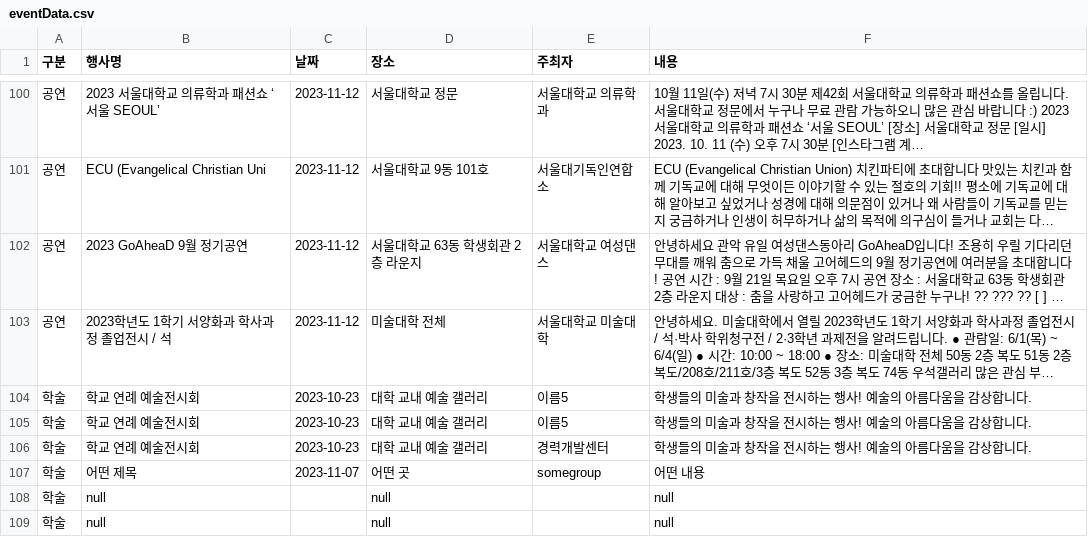
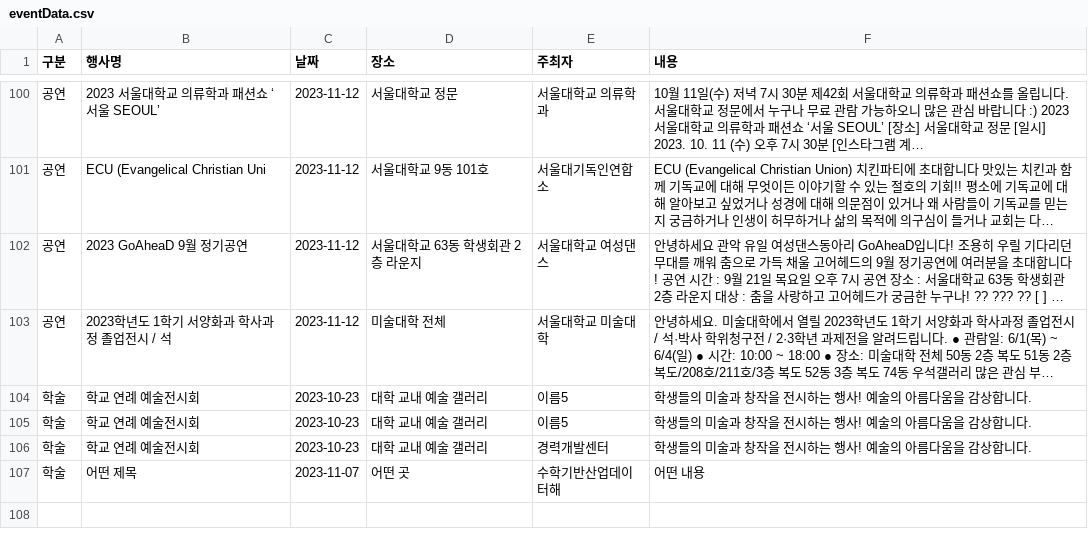
Before and after one commit to snuhcs-course/swpp-2023-project-team-14, a CSV file: backend/data/eventData.csv, drawn as a sheet; only a part is shown, gaps mark what is left out; long unchanged cells end in ….

```diff
--- a/backend/data/eventData.csv
+++ b/backend/data/eventData.csv
@@ -106,4 +106,2 @@
 학술,학교 연례 예술전시회,2023-10-23,대학 교내 예술 갤러리,경력개발센터,학생들의 미술과 창작을 전시하는 행사! 예술의 아름다움을 감상합니다.
-학술,어떤 제목,2023-11-07,어떤 곳,somegroup,어떤 내용
-학술,null,,null,,null
-학술,null,,null,,null
+학술,어떤 제목,2023-11-07,어떤 곳,수학기반산업데이터해,어떤 내용
```
Also changed, not shown: backend/data/userData.csv, 3 other files.
